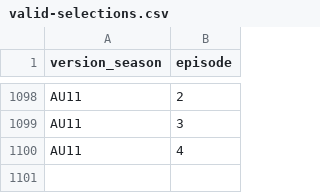
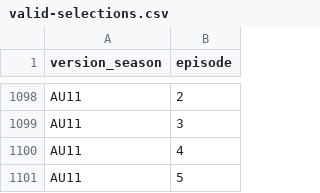
Before and after one commit to doehm/survivoR, a CSV file: dev/data/in-progress/valid-selections.csv, drawn as a sheet; only a part is shown, gaps mark what is left out.

```diff
--- a/dev/data/in-progress/valid-selections.csv
+++ b/dev/data/in-progress/valid-selections.csv
@@ -1100 +1100,2 @@ AU11,3
 AU11,4
+AU11,5
```
Also changed, not shown: dev/data/in-progress/AU11-boot-mapping.csv, 19 other files.
